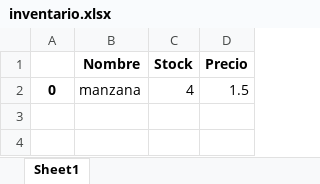
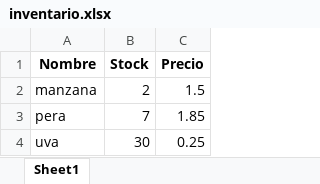
Before and after one commit to mo3b1us/proyecto_examen_progII, an Excel workbook: inventario.xlsx, sheet Sheet1, drawn as a sheet; values as stored, in another font and other column widths than the file's, no borders; removed rows and columns are numbered as before the commit, all else as after; the diff names each change by its address in the sheet, - before the commit and + after, or states it on an @@ line.

```diff
--- a/inventario.xlsx (sheet Sheet1)
+++ b/inventario.xlsx (sheet Sheet1)
-column A, row 2: 0
-B2 (Stock): 4
+B2 (Stock): 2
+row 3: pera | 7 | 1.85
+row 4: uva | 30 | 0.25
```
Also changed, not shown: 1 other file.
